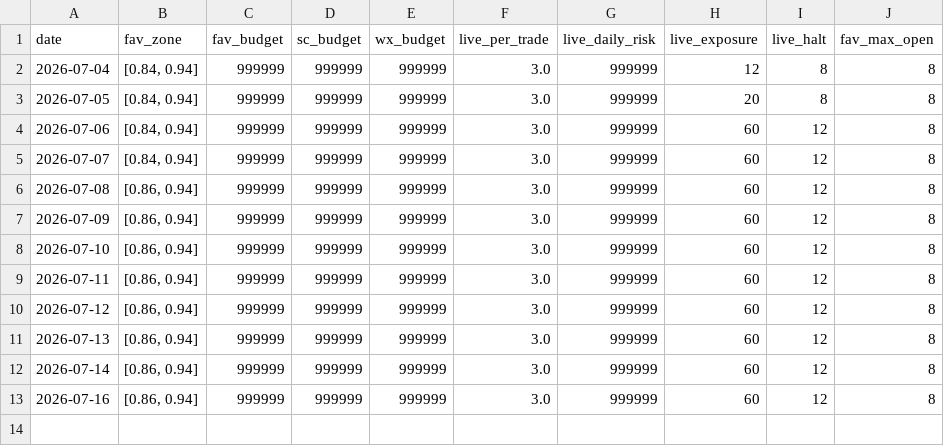
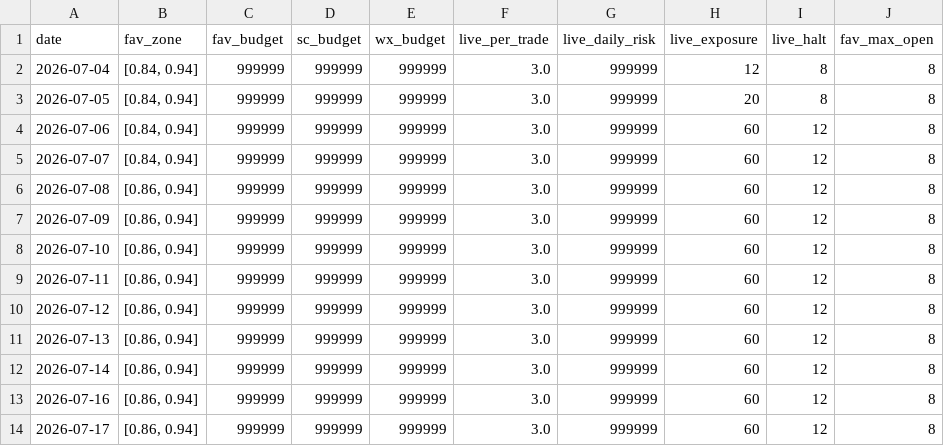
Before and after one commit to xbh970722/Polymarket-Kelshi, a CSV file: reports/config_regimes.csv, drawn as a sheet; the diff names each change by its address in the sheet, - before the commit and + after, or states it on an @@ line.

```diff
--- a/reports/config_regimes.csv
+++ b/reports/config_regimes.csv
+row 14: 2026-07-17 | [0.86, 0.94] | 999999 | 999999 | 999999 | 3.0 | 999999 | 60 | 12 | 8
```
Also changed, not shown: reports/pnl_history.csv, 4 other files.
